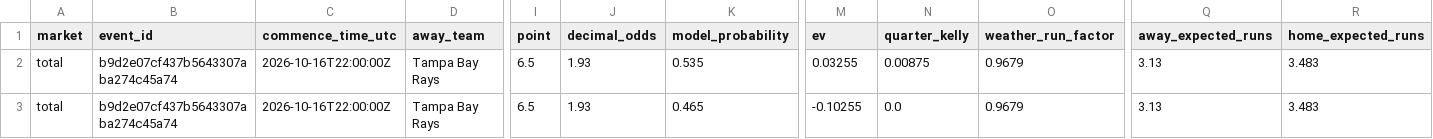
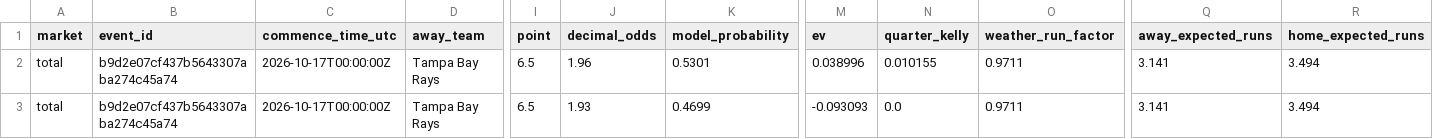
Before and after one commit to kouheiarai/mlb-ai-predictor, a CSV file: data/total_predictions.csv, drawn as a sheet; only a part is shown, gaps mark what is left out; the diff names each change by its address in the sheet, - before the commit and + after, or states it on an @@ line.

```diff
--- a/data/total_predictions.csv
+++ b/data/total_predictions.csv
-C2:C3 (commence_time_utc): 2026-10-16T22:00:00Z
+C2:C3 (commence_time_utc): 2026-10-17T00:00:00Z
-J2 (decimal_odds): 1.93
+J2 (decimal_odds): 1.96
-K2 (model_probability): 0.535
+K2 (model_probability): 0.5301
-M2 (ev): 0.03255
+M2 (ev): 0.038996
-N2 (quarter_kelly): 0.00875
+N2 (quarter_kelly): 0.010155
-O2:O3 (weather_run_factor): 0.9679
+O2:O3 (weather_run_factor): 0.9711
-Q2:Q3 (away_expected_runs): 3.13
+Q2:Q3 (away_expected_runs): 3.141
-R2:R3 (home_expected_runs): 3.483
+R2:R3 (home_expected_runs): 3.494
-K3 (model_probability): 0.465
+K3 (model_probability): 0.4699
-M3 (ev): -0.10255
+M3 (ev): -0.093093
```
Also changed, not shown: data/predictions.csv, docs/predictions.csv, 57 other files.
